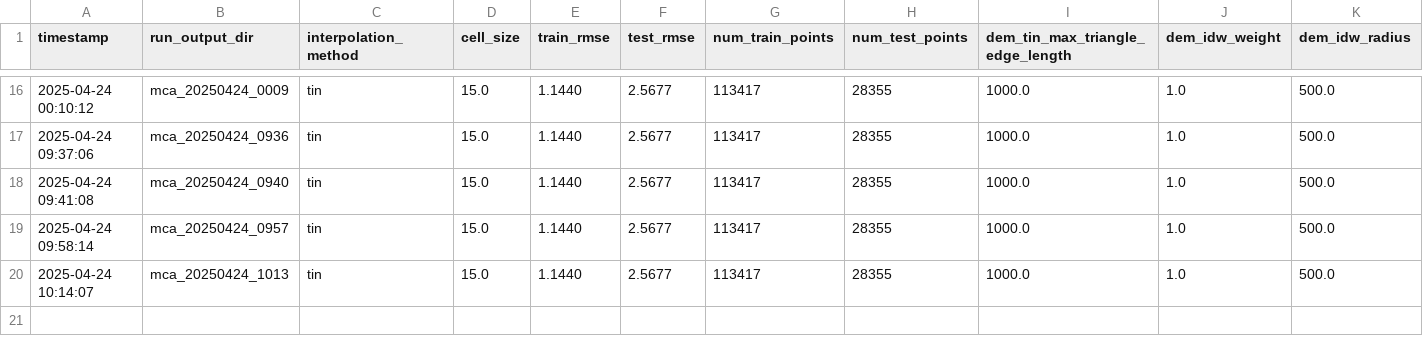
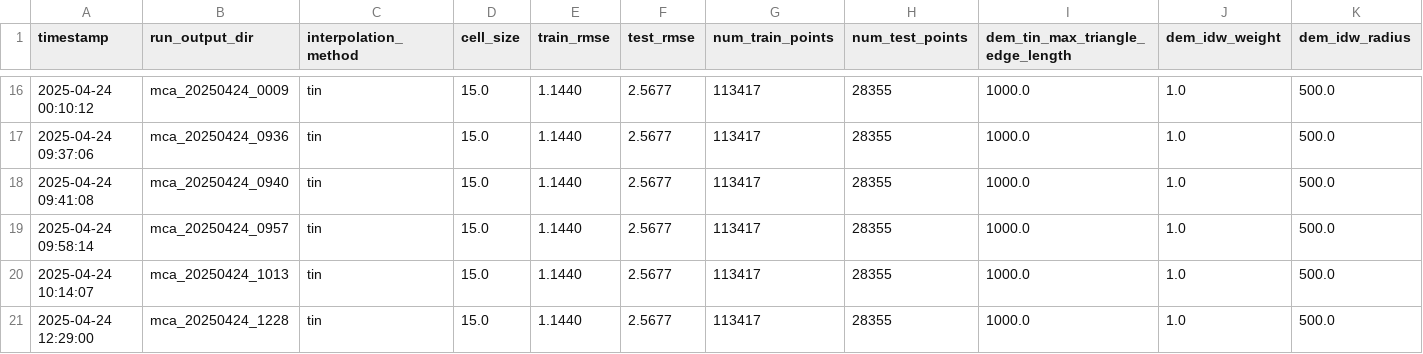
Before and after one commit to pmhalvor/geo4460, a CSV file: mca/output/elevation_rmse_results.csv, drawn as a sheet; only a part is shown, gaps mark what is left out; rows hold the shown columns only; the diff names each change by its address in the sheet, - before the commit and + after, or states it on an @@ line.

```diff
--- a/mca/output/elevation_rmse_results.csv
+++ b/mca/output/elevation_rmse_results.csv
+row 21: 2025-04-24 12:29:00 | mca_20250424_1228 | tin | 15.0 | 1.1440 | 2.5677 | 113417 | 28355 | 1000.0 | 1.0 | 500.0
```
Also changed, not shown: mca/data/segments/segment_details_cache.csv, mca/output/heatmap_rmse_results.csv, 2 other files.
